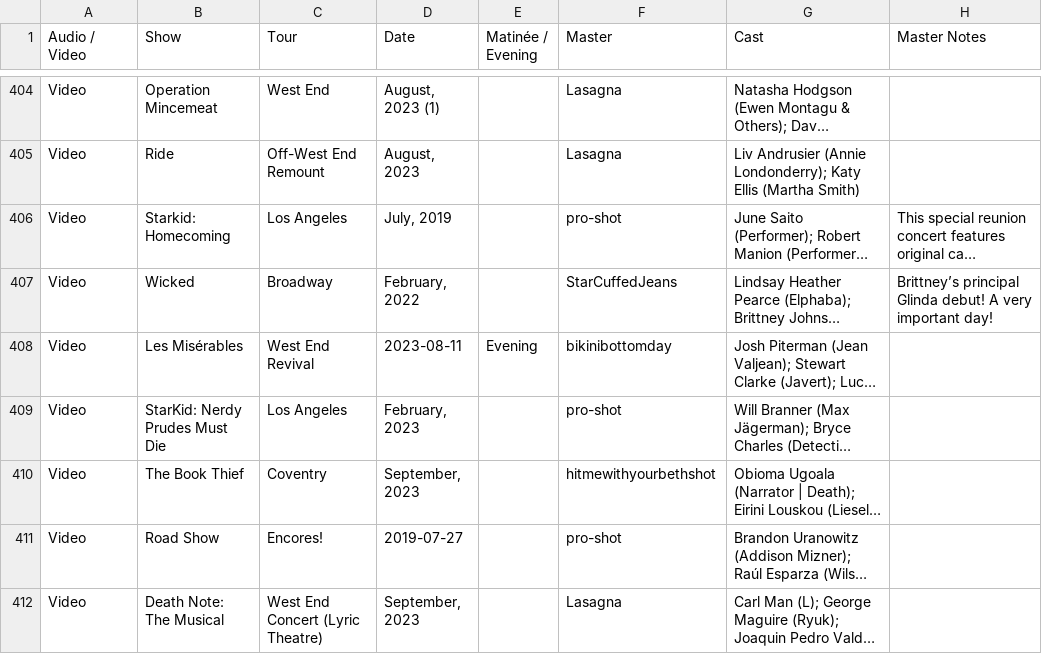
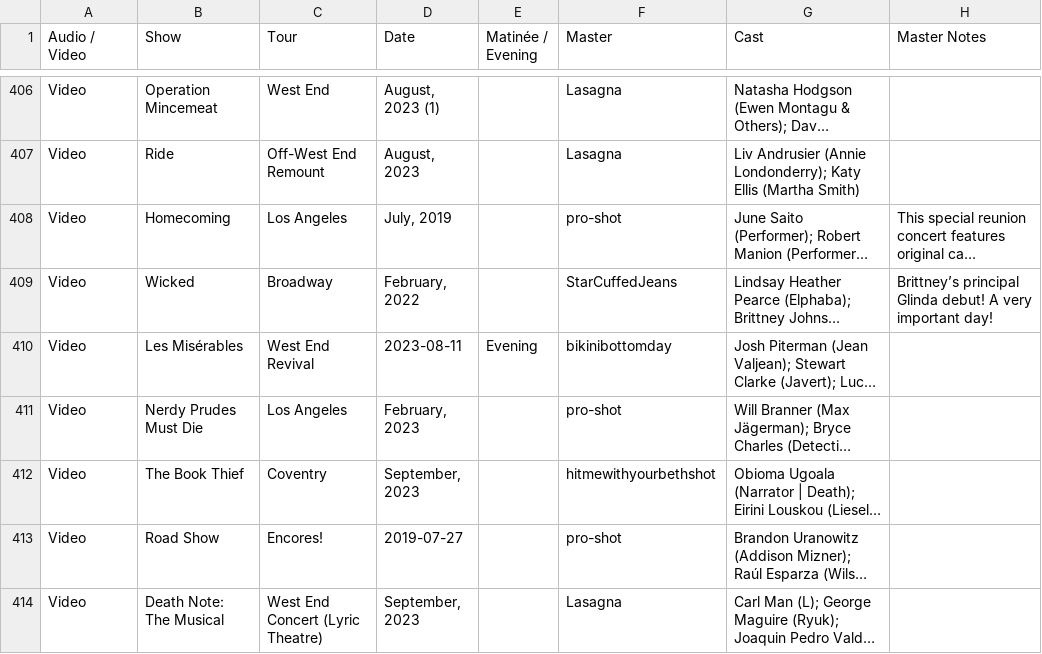
Before and after one commit to persephoneschild/persephoneschild.github.io, a CSV file: collection.csv, drawn as a sheet; only a part is shown, gaps mark what is left out; long unchanged cells end in …; addresses are those after the commit; the diff covers the shown part only; the diff names each change by its address in the sheet, - before the commit and + after, or states it on an @@ line.

```diff
--- a/collection.csv
+++ b/collection.csv
-B408 (Show): Starkid: Homecoming
+B408 (Show): Homecoming
-B411 (Show): StarKid: Nerdy Prudes Must Die
+B411 (Show): Nerdy Prudes Must Die
```
Also changed, not shown: 3 added rows and 14 edited cells elsewhere in this file, wants.csv.
